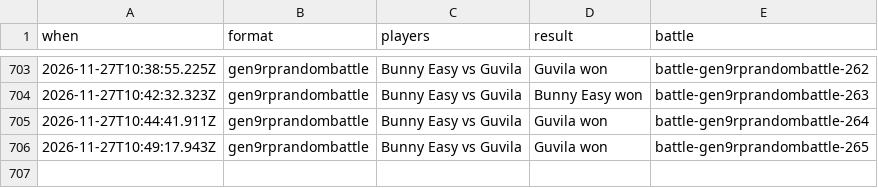
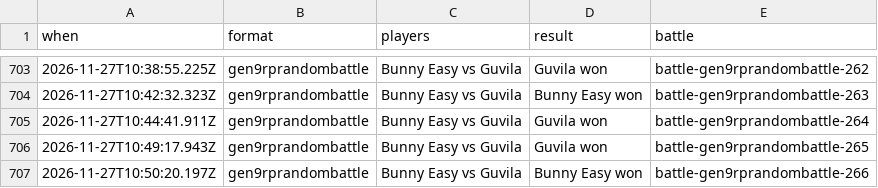
Before and after one commit to Proudkiller0015/velvet-bunny-showdown, a TSV file: data/battle-log/2026-11.tsv, drawn as a sheet; only a part is shown, gaps mark what is left out.

Commit message:
Battle log: 1 battle [skip render]

```diff
--- a/data/battle-log/2026-11.tsv
+++ b/data/battle-log/2026-11.tsv
@@ -706 +706,2 @@ when	format	players	result	battle
 2026-11-27T10:49:17.943Z	gen9rprandombattle	Bunny Easy vs Guvila	Guvila won	battle-gen9rprandombattle-265
+2026-11-27T10:50:20.197Z	gen9rprandombattle	Bunny Easy vs Guvila	Bunny Easy won	battle-gen9rprandombattle-266
```
